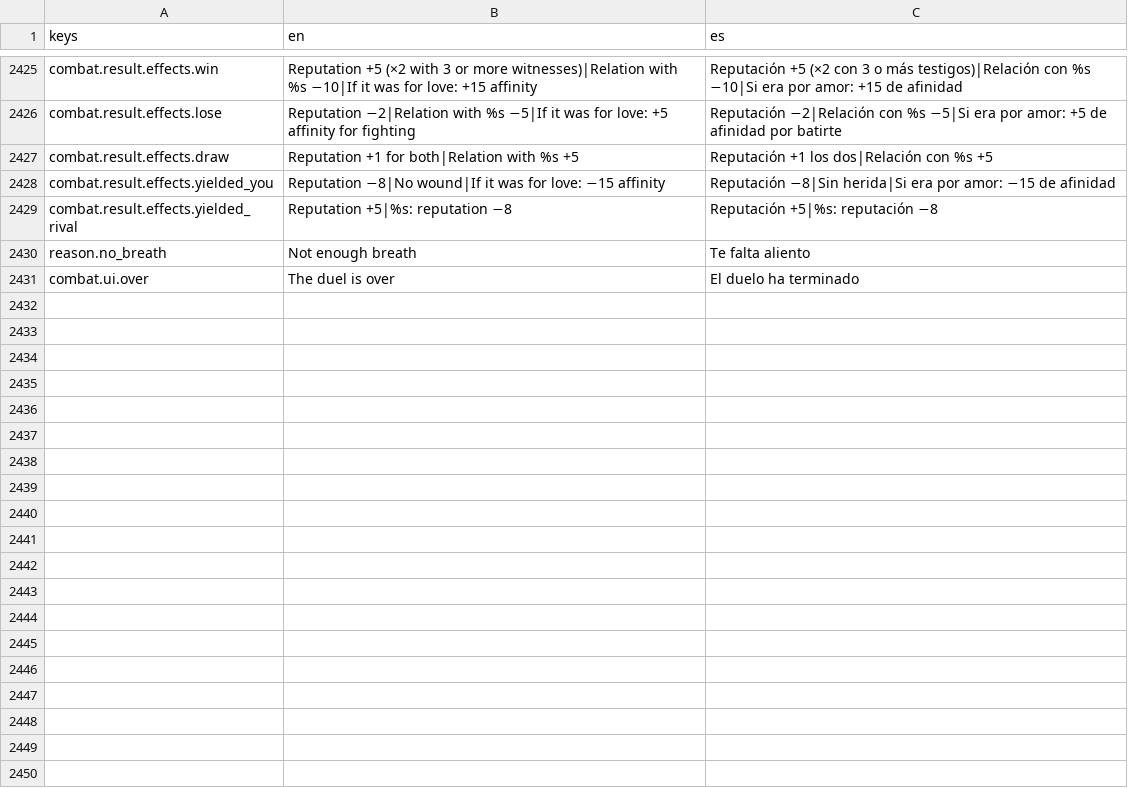
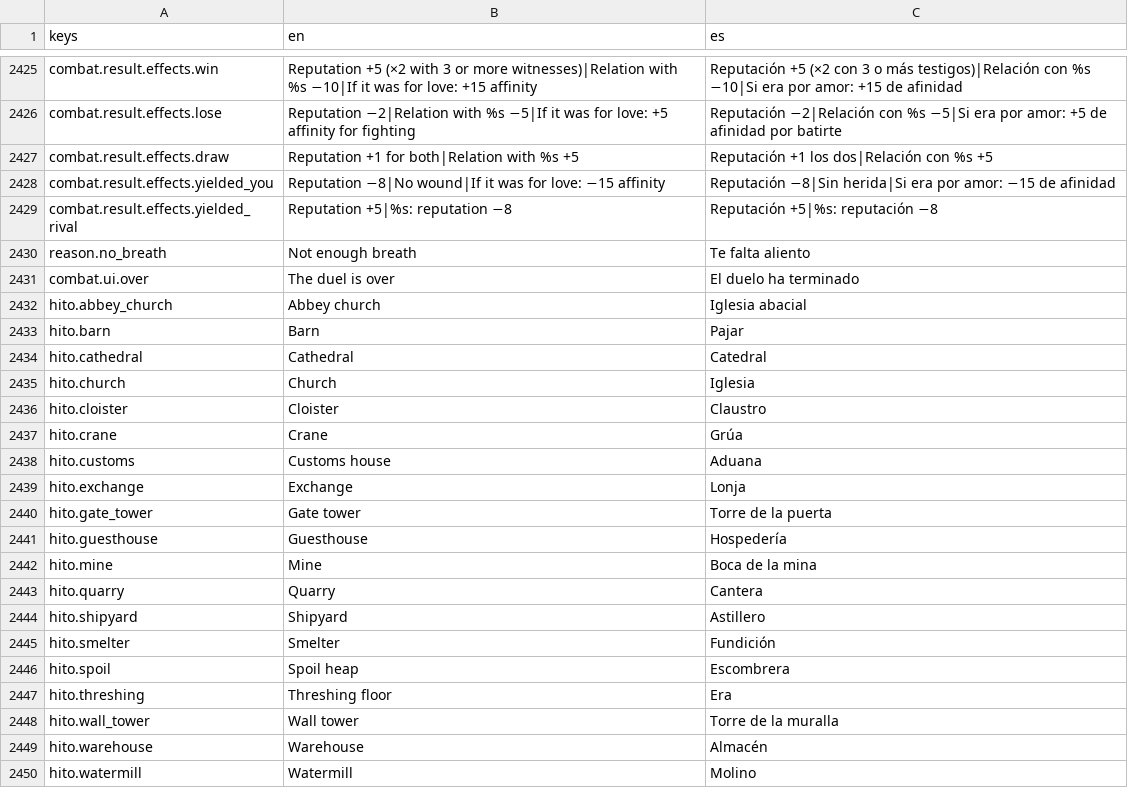
Before and after one commit to MiguelMolledo/GuildMaster, a CSV file: i18n/strings.csv, drawn as a sheet; only a part is shown, gaps mark what is left out; the diff names each change by its address in the sheet, - before the commit and + after, or states it on an @@ line.

```diff
--- a/i18n/strings.csv
+++ b/i18n/strings.csv
+row 2432: hito.abbey_church | Abbey church | Iglesia abacial
+row 2433: hito.barn | Barn | Pajar
+row 2434: hito.cathedral | Cathedral | Catedral
+row 2435: hito.church | Church | Iglesia
+row 2436: hito.cloister | Cloister | Claustro
+row 2437: hito.crane | Crane | Grúa
+row 2438: hito.customs | Customs house | Aduana
+row 2439: hito.exchange | Exchange | Lonja
+row 2440: hito.gate_tower | Gate tower | Torre de la puerta
+row 2441: hito.guesthouse | Guesthouse | Hospedería
+row 2442: hito.mine | Mine | Boca de la mina
+row 2443: hito.quarry | Quarry | Cantera
+row 2444: hito.shipyard | Shipyard | Astillero
+row 2445: hito.smelter | Smelter | Fundición
+row 2446: hito.spoil | Spoil heap | Escombrera
+row 2447: hito.threshing | Threshing floor | Era
+row 2448: hito.wall_tower | Wall tower | Torre de la muralla
+row 2449: hito.warehouse | Warehouse | Almacén
+row 2450: hito.watermill | Watermill | Molino
```
Also changed, not shown: 45 other files.
